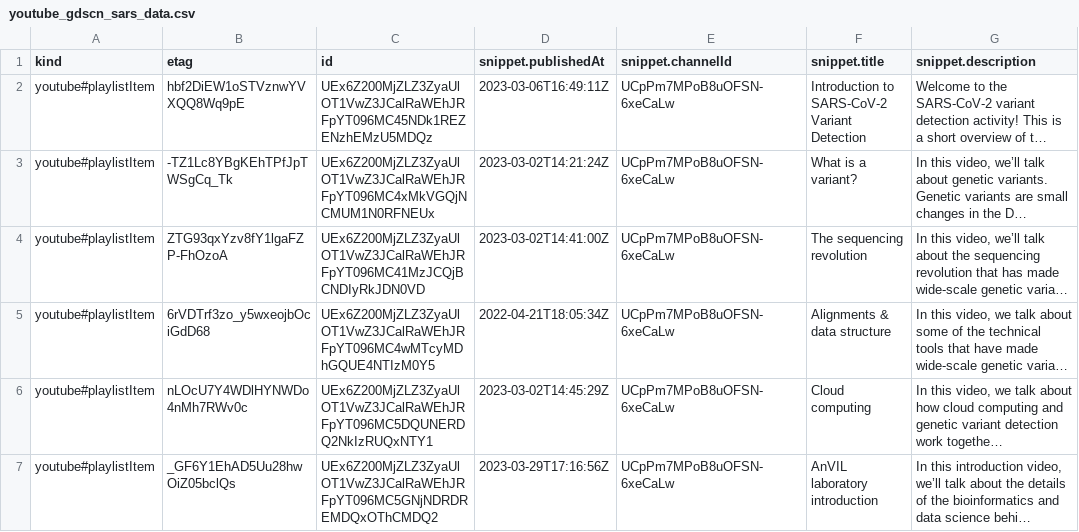
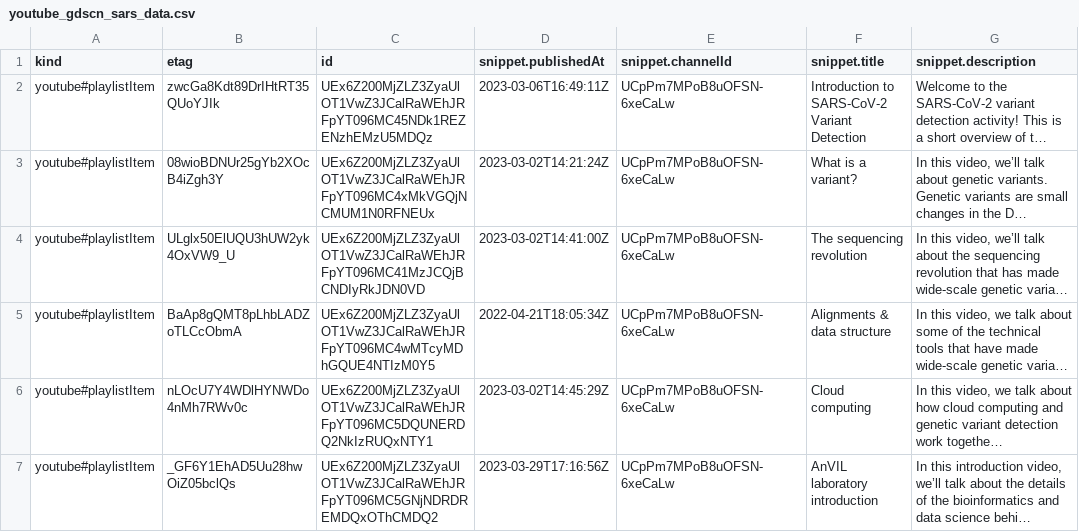
Before and after one commit to fhdsl/AnVIL_Collection, a CSV file: resources/youtube_gdscn_sars_data.csv, drawn as a sheet; only a part is shown; long unchanged cells end in …; the diff names each change by its address in the sheet, - before the commit and + after, or states it on an @@ line.

```diff
--- a/resources/youtube_gdscn_sars_data.csv
+++ b/resources/youtube_gdscn_sars_data.csv
-B2 (etag): hbf2DiEW1oSTVznwYVXQQ8Wq9pE
+B2 (etag): zwcGa8Kdt89DrIHtRT35QUoYJIk
-B3 (etag): -TZ1Lc8YBgKEhTPfJpTWSgCq_Tk
+B3 (etag): 08wioBDNUr25gYb2XOcB4iZgh3Y
-B4 (etag): ZTG93qxYzv8fY1lgaFZP-FhOzoA
+B4 (etag): ULglx50ElUQU3hUW2yk4OxVW9_U
-B5 (etag): 6rVDTrf3zo_y5wxeojbOciGdD68
+B5 (etag): BaAp8gQMT8pLhbLADZoTLCcObmA
```
Also changed, not shown: resources/youtube_anvil_wdl_data.csv, resources/youtube_demos_data.csv, 4 other files.
